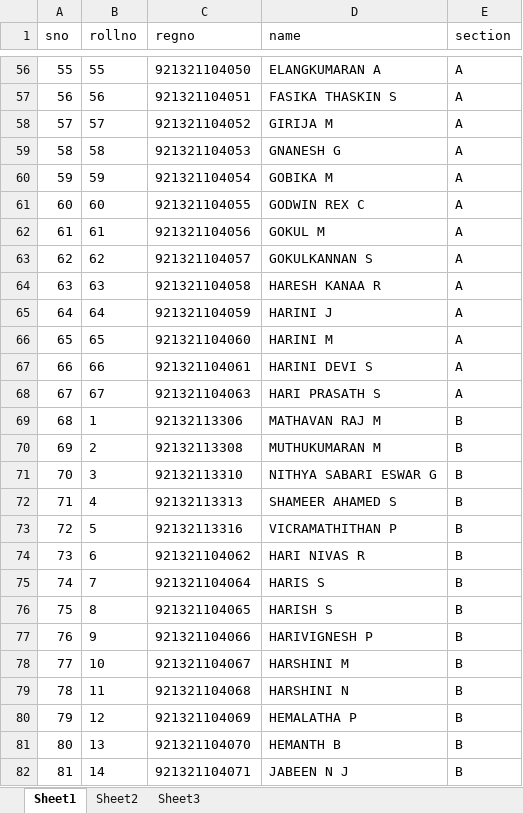
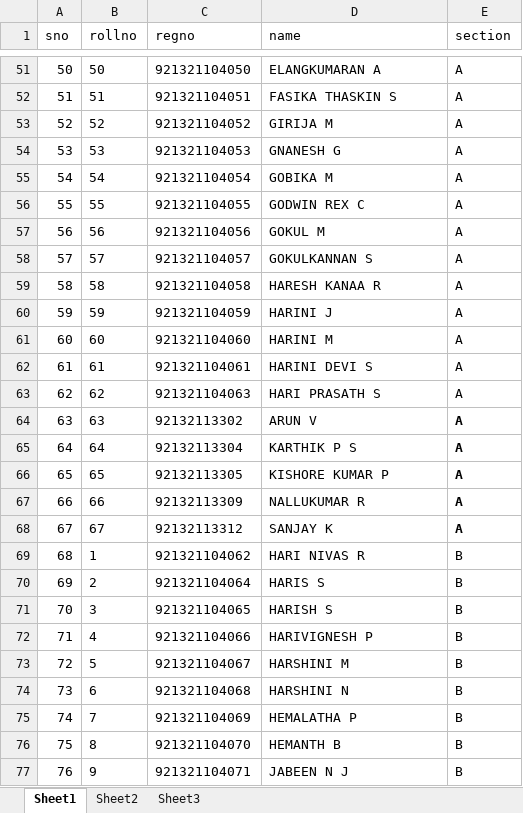
Before and after one commit to Anish-Karthik/Exam-Seating, an Excel workbook: sample-input-data/YUVA.xlsx, sheet Sheet1, drawn as a sheet; only a part is shown, gaps mark what is left out; values as stored, in another font and other column widths than the file's, no borders; removed rows and columns are numbered as before the commit, all else as after; the diff covers the shown part only; the diff names each change by its address in the sheet, - before the commit and + after, or states it on an @@ line.

```diff
--- a/sample-input-data/YUVA.xlsx (sheet Sheet1)
+++ b/sample-input-data/YUVA.xlsx (sheet Sheet1)
@@ column A (sno) renumbered between rows 2 and 263 @@
-B51 (rollno): 55
+B51 (rollno): 50
-B52 (rollno): 56
+B52 (rollno): 51
-B53 (rollno): 57
+B53 (rollno): 52
-B54 (rollno): 58
+B54 (rollno): 53
-B55 (rollno): 59
+B55 (rollno): 54
-B56 (rollno): 60
+B56 (rollno): 55
-B57 (rollno): 61
+B57 (rollno): 56
-B58 (rollno): 62
+B58 (rollno): 57
-B59 (rollno): 63
+B59 (rollno): 58
-B60 (rollno): 64
+B60 (rollno): 59
-B61 (rollno): 65
+B61 (rollno): 60
-B62 (rollno): 66
+B62 (rollno): 61
-B63 (rollno): 67
+B63 (rollno): 62
-row 69: 68 | 1 | 92132113306 | MATHAVAN RAJ M | B
-row 70: 69 | 2 | 92132113308 | MUTHUKUMARAN M | B
-row 71: 70 | 3 | 92132113310 | NITHYA SABARI ESWAR G | B
-row 72: 71 | 4 | 92132113313 | SHAMEER AHAMED S | B
-row 73: 72 | 5 | 92132113316 | VICRAMATHITHAN P | B
+row 64: 63 | 63 | 92132113302 | ARUN V | A
+row 65: 64 | 64 | 92132113304 | KARTHIK P S | A
+row 66: 65 | 65 | 92132113305 | KISHORE KUMAR P | A
+row 67: 66 | 66 | 92132113309 | NALLUKUMAR R | A
+row 68: 67 | 67 | 92132113312 | SANJAY K | A
-B69 (rollno): 6
+B69 (rollno): 1
-B70 (rollno): 7
+B70 (rollno): 2
-B71 (rollno): 8
+B71 (rollno): 3
-B72 (rollno): 9
+B72 (rollno): 4
-B73 (rollno): 10
+B73 (rollno): 5
-B74 (rollno): 11
+B74 (rollno): 6
-B75 (rollno): 12
+B75 (rollno): 7
-B76 (rollno): 13
+B76 (rollno): 8
-B77 (rollno): 14
+B77 (rollno): 9
```
Also changed, not shown: 15 added rows, 13 removed rows and 226 edited cells elsewhere in this sheet, 6 other files.
